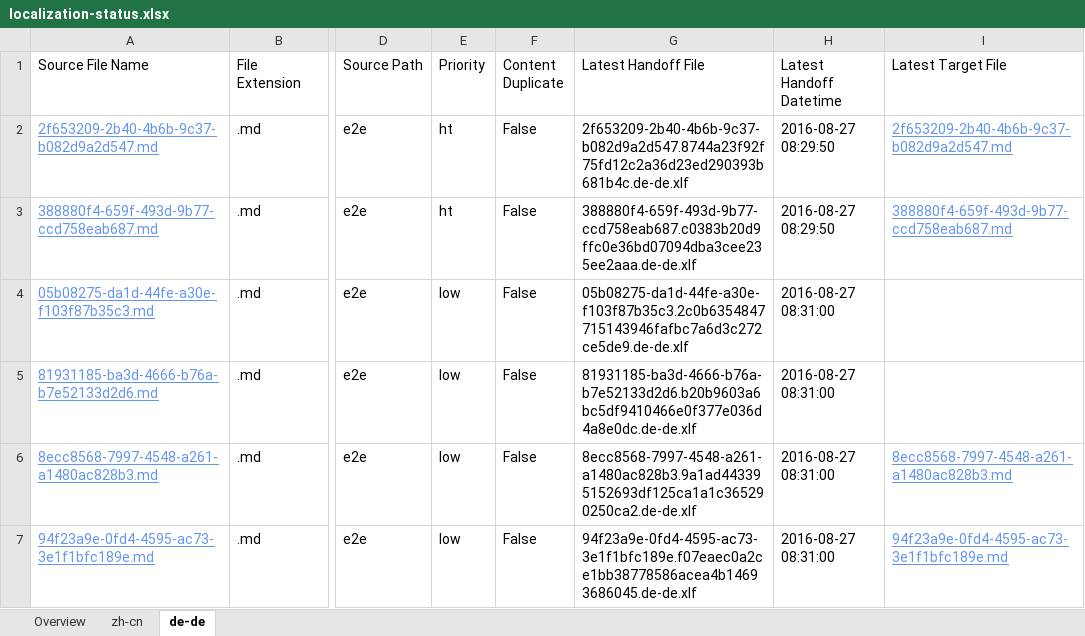
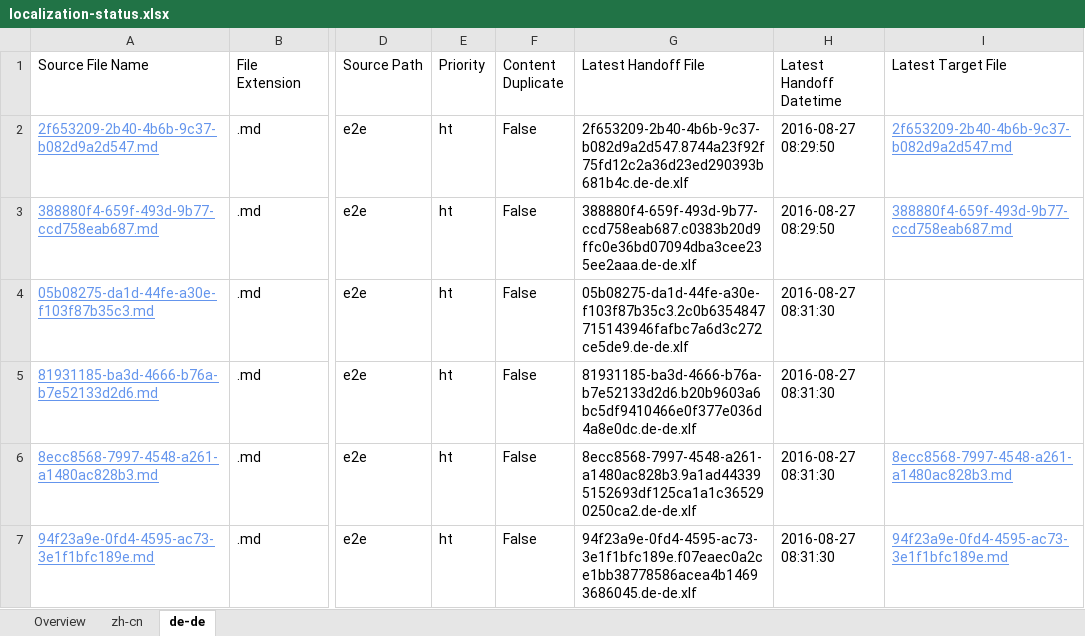
Before and after one commit to OpenLocalizationTestOrg/ol-test0-handback, an Excel workbook: ol-handback/OpenLocalizationTestOrg/ol-test0/ci/localization-status.xlsx, sheet de-de, drawn as a sheet; only a part is shown, gaps mark what is left out; values as stored, in another font and other column widths than the file's, no borders; table styles not drawn; the diff names each change by its address in the sheet, - before the commit and + after, or states it on an @@ line.

Commit message:
Generate Report for Handoff

```diff
--- a/ol-handback/OpenLocalizationTestOrg/ol-test0/ci/localization-status.xlsx (sheet de-de)
+++ b/ol-handback/OpenLocalizationTestOrg/ol-test0/ci/localization-status.xlsx (sheet de-de)
-E4:E7 (Priority): low
+E4:E7 (Priority): ht
-H4:H7 (Latest Handoff Datetime): 2016-08-27 08:31:00
+H4:H7 (Latest Handoff Datetime): 2016-08-27 08:31:30
```
Also changed, not shown: sheet zh-cn, sheet Overview.
